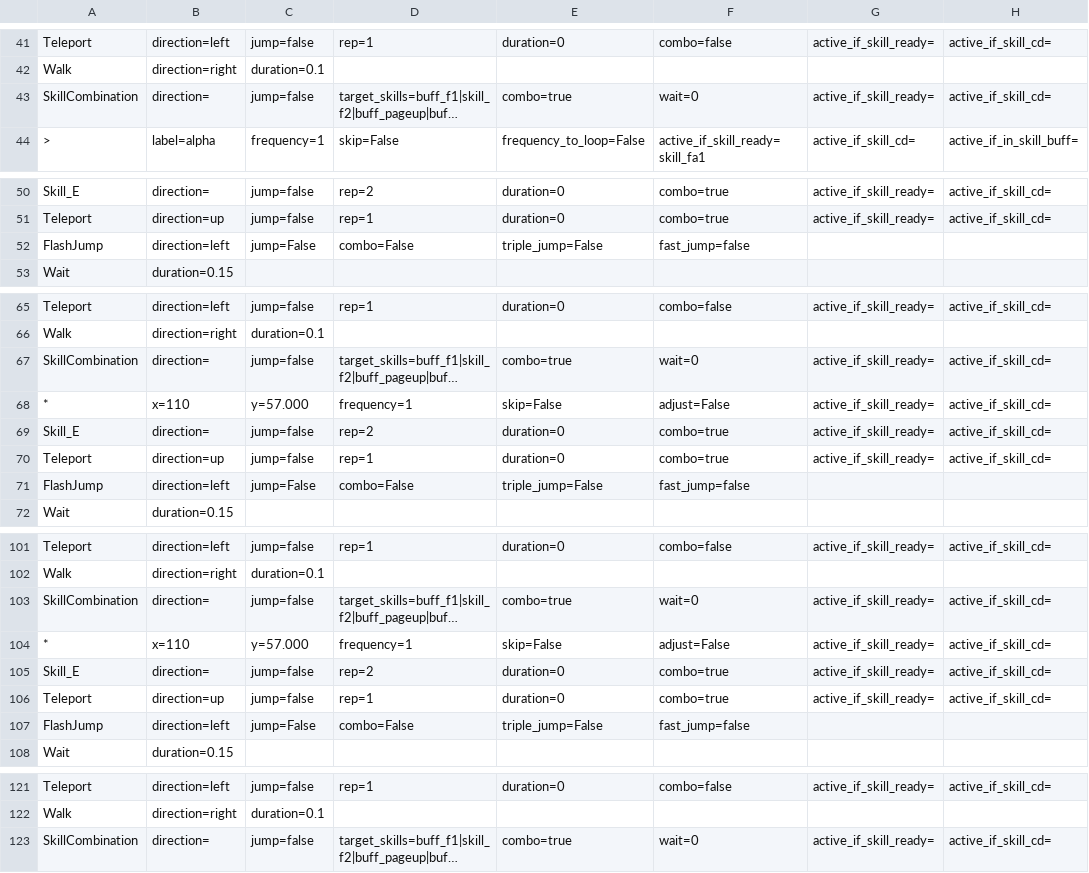
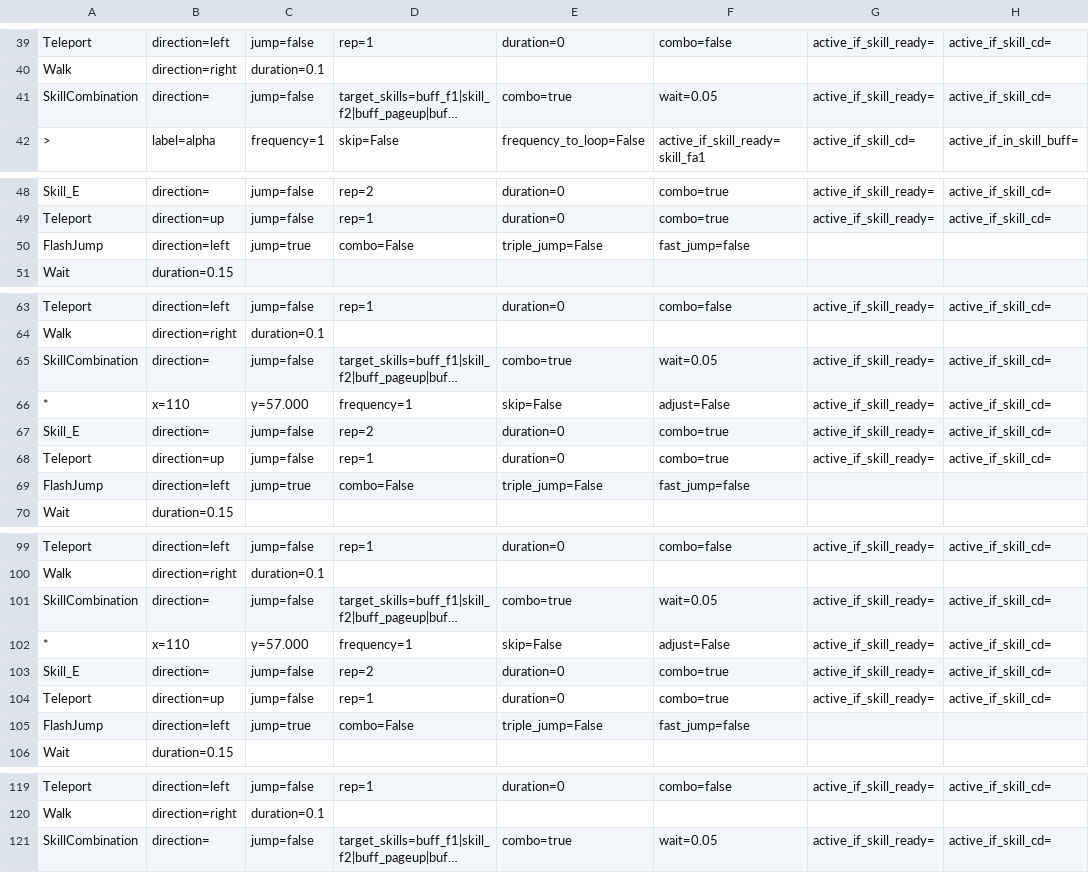
Before and after one commit to wilson0710/auto-maple, a CSV file: new_resources/routines/zero/世界終結之處2-5-5.csv, drawn as a sheet; only a part is shown, gaps mark what is left out; long unchanged cells end in …; addresses are those after the commit; the diff covers the shown part only; the diff names each change by its address in the sheet, - before the commit and + after, or states it on an @@ line.

```diff
--- a/new_resources/routines/zero/世界終結之處2-5-5.csv
+++ b/new_resources/routines/zero/世界終結之處2-5-5.csv
-F41: wait=0
+F41: wait=0.05
-C50: jump=False
+C50: jump=true
-F65: wait=0
+F65: wait=0.05
-C69: jump=False
+C69: jump=true
-F101: wait=0
+F101: wait=0.05
-C105: jump=False
+C105: jump=true
-F121: wait=0
+F121: wait=0.05
```
Also changed, not shown: 1 added row, 3 removed rows, 2 moved rows and 9 edited cells elsewhere in this file, 1 other file.
